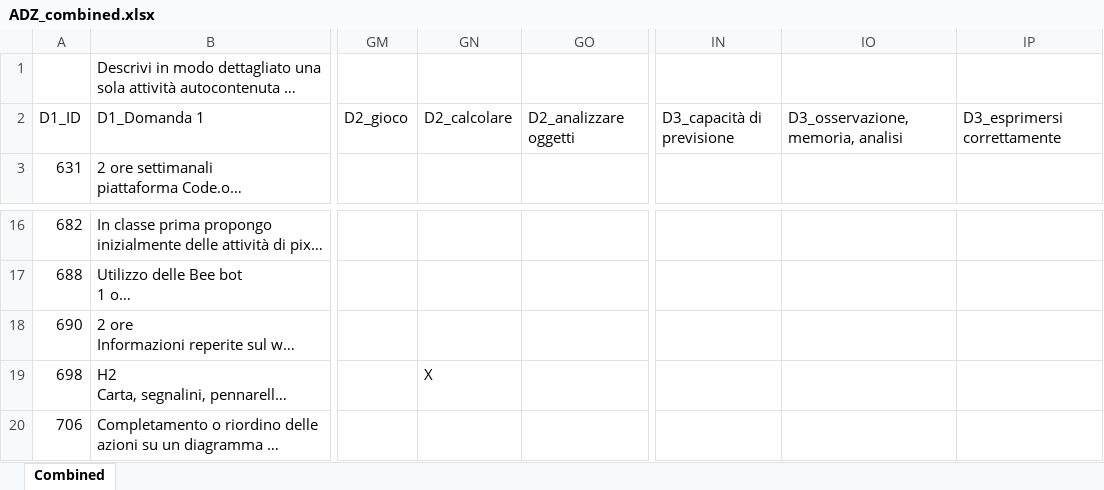
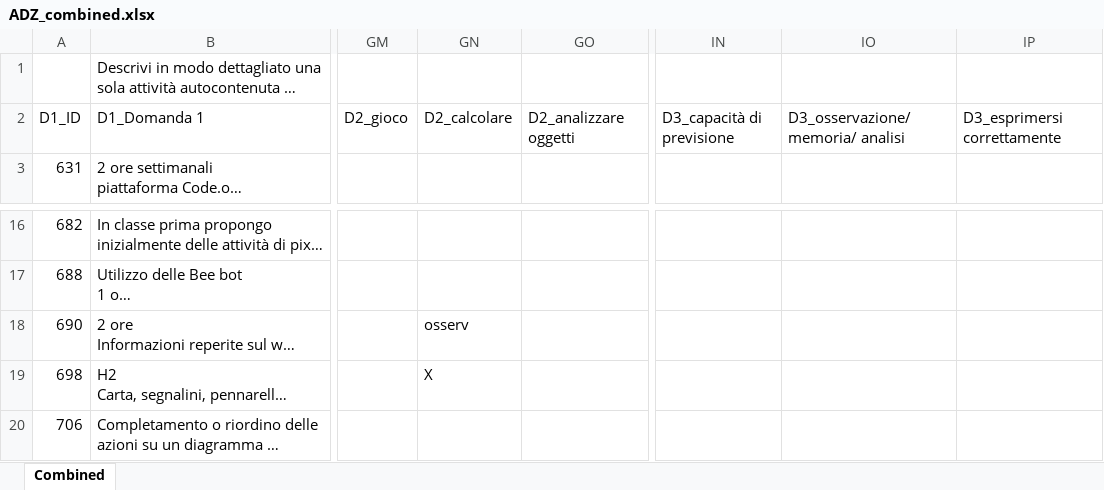
Before and after one commit to enriconardelli/analisi_questionari, an Excel workbook: ADZ_combined.xlsx, sheet Combined, drawn as a sheet; only a part is shown, gaps mark what is left out; long unchanged cells end in …; values as stored, in another font and other column widths than the file's, no borders; the diff names each change by its address in the sheet, - before the commit and + after, or states it on an @@ line.

```diff
--- a/ADZ_combined.xlsx (sheet Combined)
+++ b/ADZ_combined.xlsx (sheet Combined)
-IO2: D3_osservazione, memoria, analisi
+IO2: D3_osservazione/ memoria/ analisi
-GN18: (empty)
+GN18: osserv
```
Also changed, not shown: CM_combined.xlsx, EN_combined.xlsx, 48 other files.
